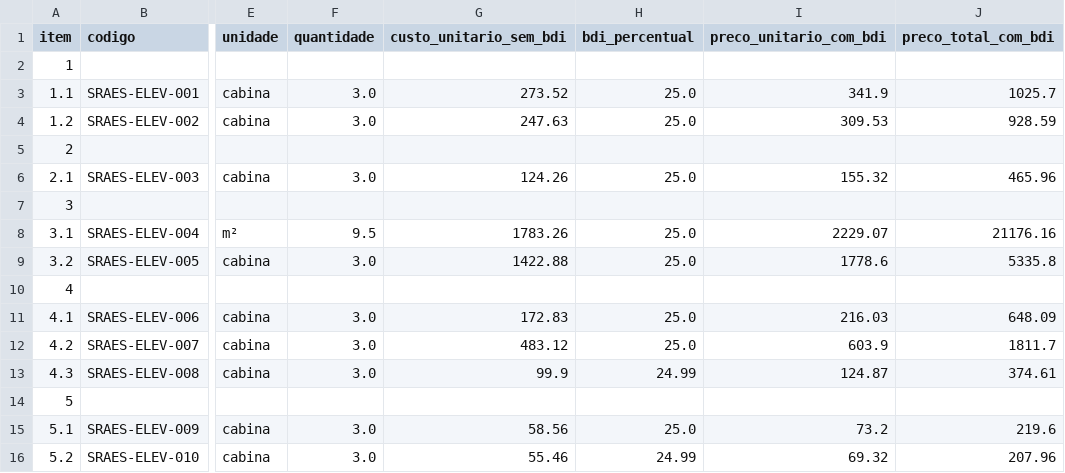
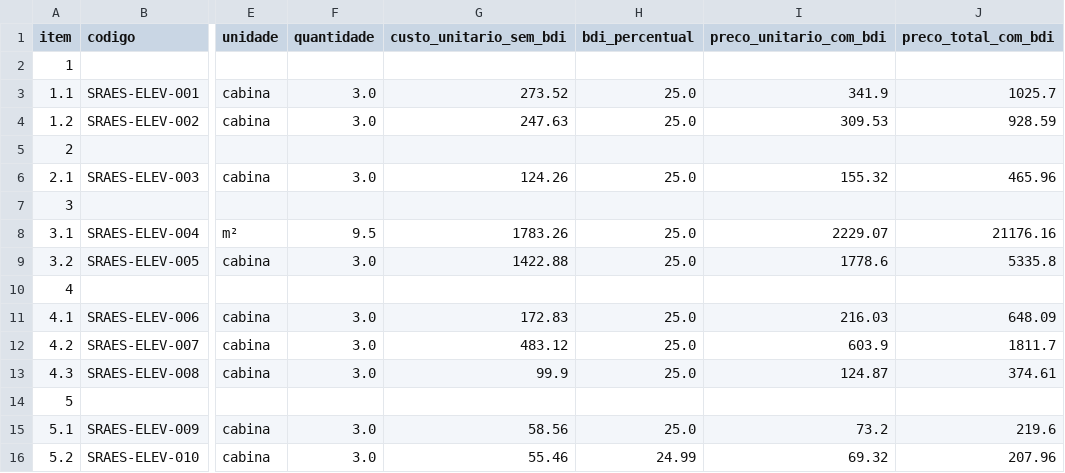
Before and after one commit to luferdias/ORCA-AI, a CSV file: OrcaAI/projetos/2026-001-teto-elevadores/03-orcamento/planilha-normalizada.csv, drawn as a sheet; only a part is shown, gaps mark what is left out; the diff names each change by its address in the sheet, - before the commit and + after, or states it on an @@ line.

```diff
--- a/OrcaAI/projetos/2026-001-teto-elevadores/03-orcamento/planilha-normalizada.csv
+++ b/OrcaAI/projetos/2026-001-teto-elevadores/03-orcamento/planilha-normalizada.csv
-H13 (bdi_percentual): 24.99
+H13 (bdi_percentual): 25.0
```
Also changed, not shown: OrcaAI/projetos/2026-005-pintura-grades/03-orcamento/planilha-normalizada.csv, OrcaAI/projetos/2026-006-pelicula-controle-solar/03-orcamento/planilha-normalizada.csv, 13 other files.
